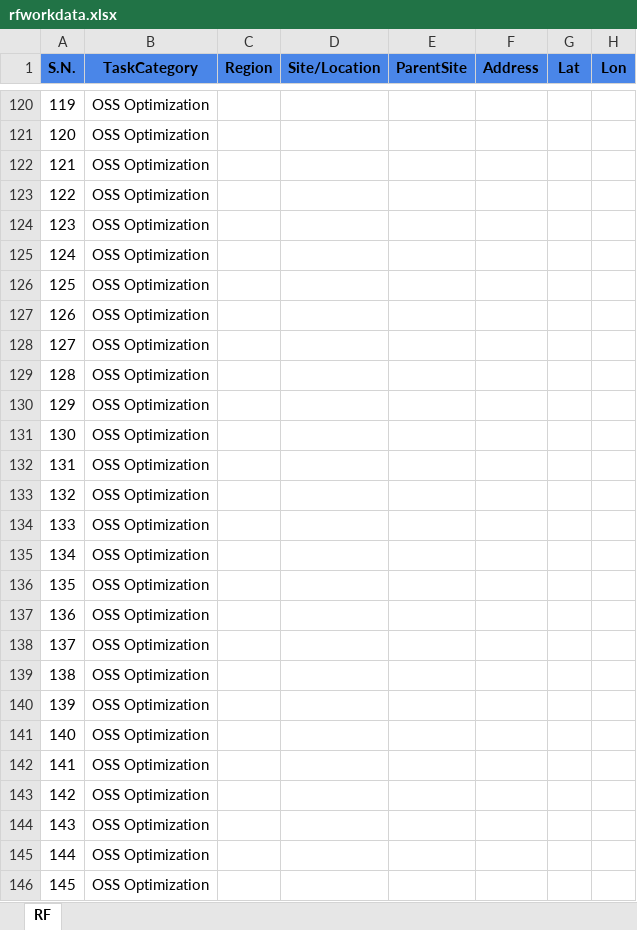
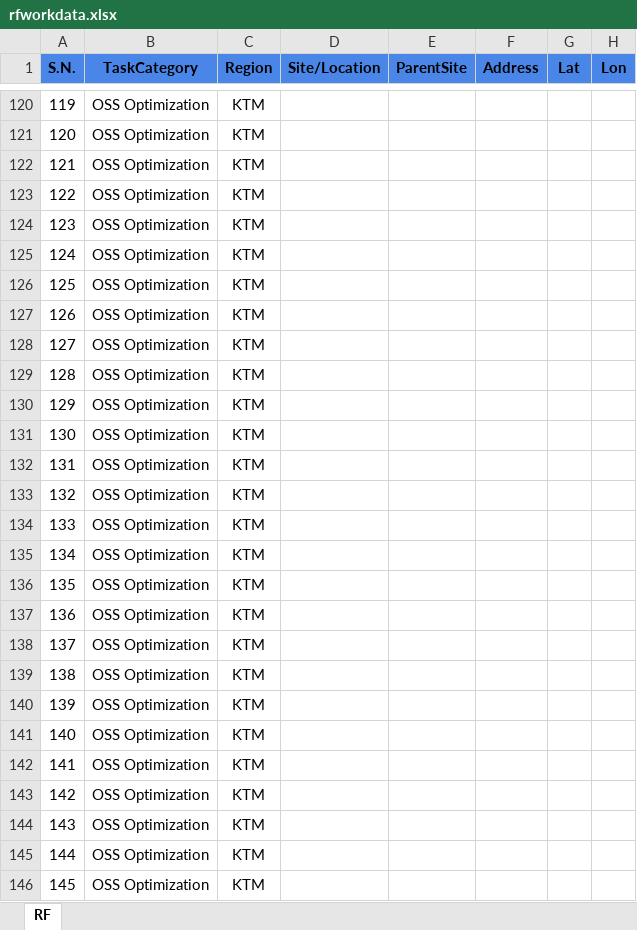
Before and after one commit to subinbh/RF-Dashboard, an Excel workbook: rfworkdata.xlsx, sheet RF, drawn as a sheet; only a part is shown, gaps mark what is left out; values as stored, in another font and other column widths than the file's, no borders; charts and pictures not drawn; the diff covers the shown part only; the diff names each change by its address in the sheet, - before the commit and + after, or states it on an @@ line.

```diff
--- a/rfworkdata.xlsx (sheet RF)
+++ b/rfworkdata.xlsx (sheet RF)
-C120:C146 (Region): (empty)
+C120:C146 (Region): KTM
```
Also changed, not shown: 67 edited cells elsewhere in this sheet.
